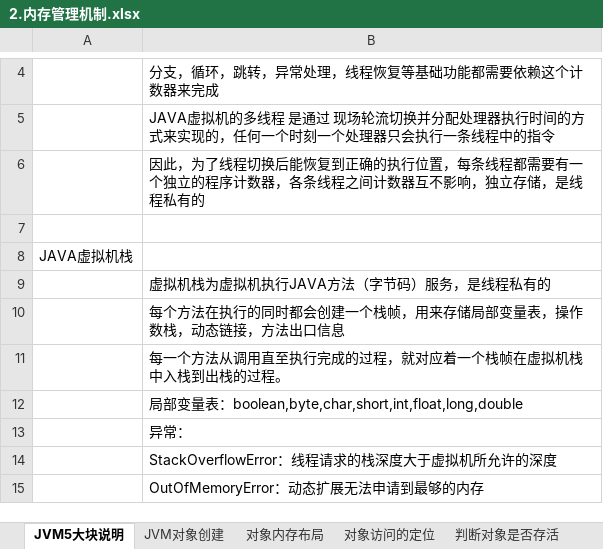
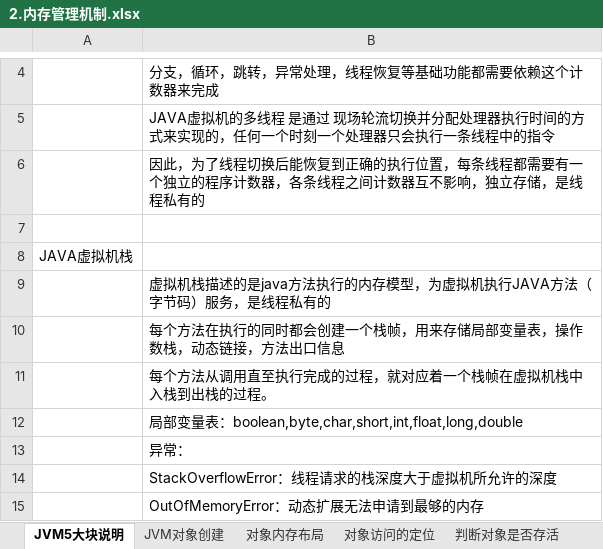
Before and after one commit to xieshiwei/JavaMS, an Excel workbook: JVM/2.内存管理机制.xlsx, sheet JVM5大块说明, drawn as a sheet; only a part is shown, gaps mark what is left out; values as stored, in another font and other column widths than the file's, no borders; the diff names each change by its address in the sheet, - before the commit and + after, or states it on an @@ line.

```diff
--- a/JVM/2.内存管理机制.xlsx (sheet JVM5大块说明)
+++ b/JVM/2.内存管理机制.xlsx (sheet JVM5大块说明)
-B9: 虚拟机栈为虚拟机执行JAVA方法（字节码）服务，是线程私有的
+B9: 虚拟机栈描述的是java方法执行的内存模型，为虚拟机执行JAVA方法（字节码）服务，是线程私有的
-B11: 每一个方法从调用直至执行完成的过程，就对应着一个栈帧在虚拟机栈中入栈到出栈的过程。
+B11: 每个方法从调用直至执行完成的过程，就对应着一个栈帧在虚拟机栈中入栈到出栈的过程。
```
Also changed, not shown: sheet 对象访问的定位, charts or pictures, JVM/temp.xlsx, JVM/test.xlsx.
